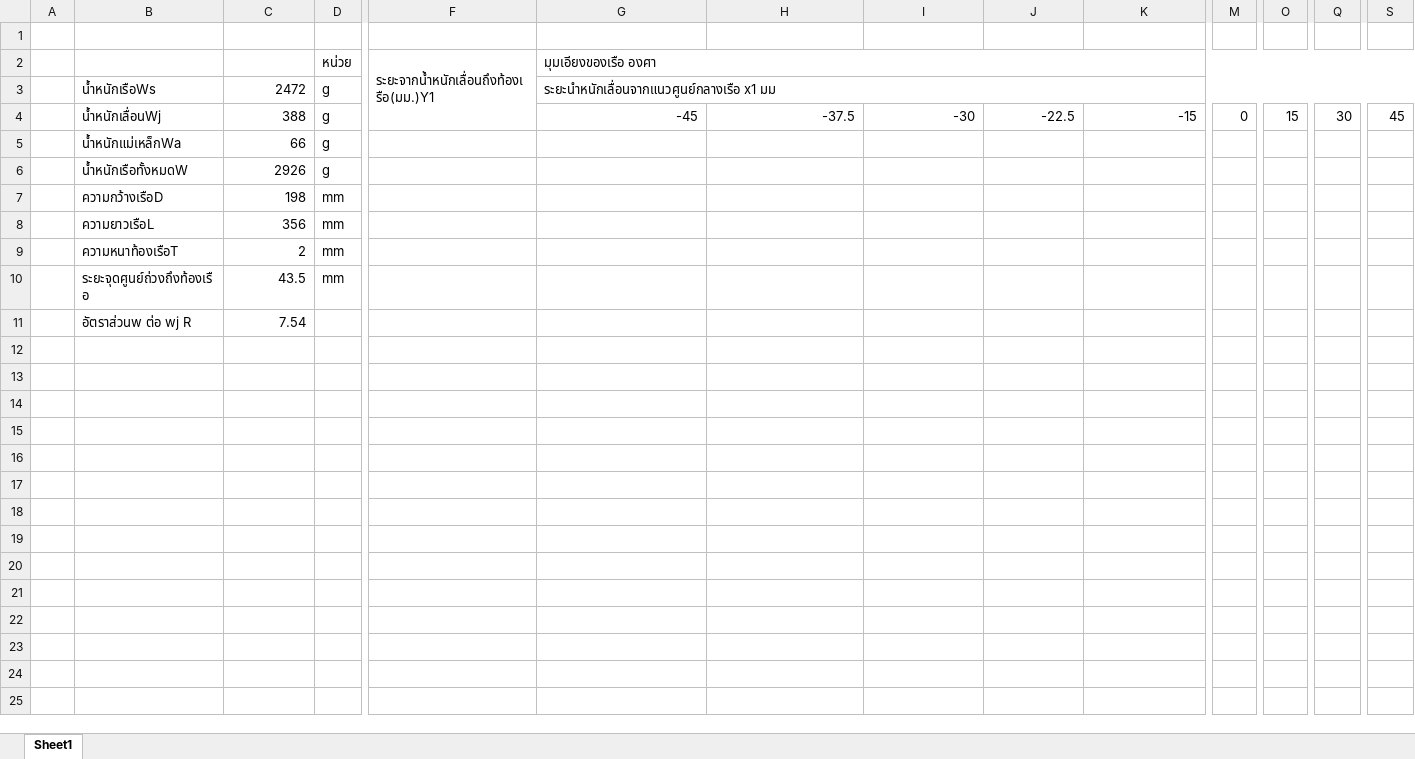
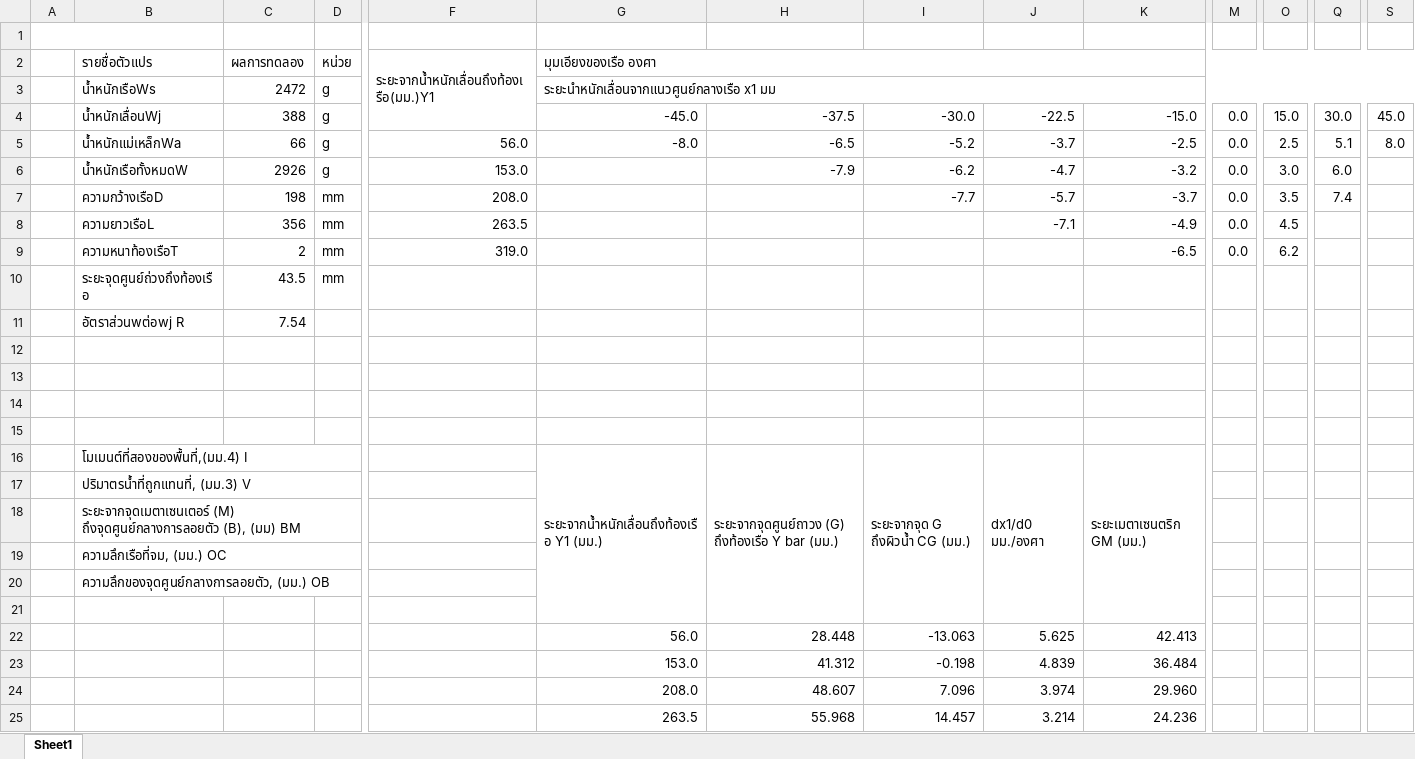
Before and after one commit to JulienSOR/LABFLUID, an Excel workbook: lab3/Lab3-flu-yo.xlsx, sheet Sheet1, drawn as a sheet; only a part is shown, gaps mark what is left out; values as stored, in another font and other column widths than the file's, no cell formats; charts and pictures not drawn; removed rows and columns are numbered as before the commit, all else as after; rows hold the shown columns only; the diff covers the shown part only; the diff names each change by its address in the sheet, - before the commit and + after, or states it on an @@ line.

Commit message:
Update Lab3-flu-yo.xlsx

```diff
--- a/lab3/Lab3-flu-yo.xlsx (sheet Sheet1)
+++ b/lab3/Lab3-flu-yo.xlsx (sheet Sheet1)
+A1:B1 merged
-B2: (empty)
+B2: รายชื่อตัวแปร
-C2: (empty)
+C2: ผลการทดลอง
-G4 (มุมเอียงของเรือ องศา): -45
+G4 (มุมเอียงของเรือ องศา): -45.0
-I4: -30
+I4: -30.0
-K4: -15
+K4: -15.0
-M4: 0
+M4: 0.0
-O4: 15
+O4: 15.0
-Q4: 30
+Q4: 30.0
-S4: 45
+S4: 45.0
-row 5:  | น้ำหนักแม่เหล็กWa | 66 | g
-row 6:  | น้ำหนักเรือทั้งหมดW | 2926 | g
-row 7:  | ความกว้างเรือD | 198 | mm
-row 8:  | ความยาวเรือL | 356 | mm
-row 9:  | ความหนาท้องเรือT | 2 | mm
+row 5:  | น้ำหนักแม่เหล็กWa | 66 | g | 56.0 | -8.0 | -6.5 | -5.2 | -3.7 | -2.5 | 0.0 | 2.5 | 5.1 | 8.0
+row 6:  | น้ำหนักเรือทั้งหมดW | 2926 | g | 153.0 |  | -7.9 | -6.2 | -4.7 | -3.2 | 0.0 | 3.0 | 6.0
+row 7:  | ความกว้างเรือD | 198 | mm | 208.0 |  |  | -7.7 | -5.7 | -3.7 | 0.0 | 3.5 | 7.4
+row 8:  | ความยาวเรือL | 356 | mm | 263.5 |  |  |  | -7.1 | -4.9 | 0.0 | 4.5
+row 9:  | ความหนาท้องเรือT | 2 | mm | 319.0 |  |  |  |  | -6.5 | 0.0 | 6.2
-B11 (รายชื่อตัวแปร): อัตราส่วนw ต่อ wj R
+B11 (รายชื่อตัวแปร): อัตราส่วนwต่อwj R
+row 12: (empty)
+row 13: (empty)
+row 14: (empty)
+row 15: (empty)
+row 16:  | โมเมนต์ที่สองของพื้นที่,(มม.4) I |  |  |  | ระยะจากน้ำหนักเลื่อนถึงท้องเรือ Y1 (มม.) | ระยะจากจุดศูนย์ถาวง (G) ถึงท้องเรือ Y bar (มม.) | ระยะจากจุด G ถึงผิวน้ำ CG (มม.) | dx1/d0 มม./องศา | ระยะเมตาเซนตริก GM (มม.)
+row 17:  | ปริมาตรน้ำที่ถูกแทนที่, (มม.3) V
+row 18:  | ระยะจากจุดเมตาเซนเตอร์ (M) ถึงจุดศูนย์กลางการลอยตัว (B), (มม) BM
+row 19:  | ความลึกเรือที่จม, (มม.) OC
+row 20:  | ความลึกของจุดศูนย์กลางการลอยตัว, (มม.) OB
+row 21: (empty)
+row 22:  |  |  |  |  | 56.0 | 28.448 | -13.063 | 5.625 | 42.413
+row 23:  |  |  |  |  | 153.0 | 41.312 | -0.198 | 4.839 | 36.484
+row 24:  |  |  |  |  | 208.0 | 48.607 | 7.096 | 3.974 | 29.960
+row 25:  |  |  |  |  | 263.5 | 55.968 | 14.457 | 3.214 | 24.236
```
Also changed, not shown: 1 added row elsewhere in this sheet, cell formats, charts or pictures.
